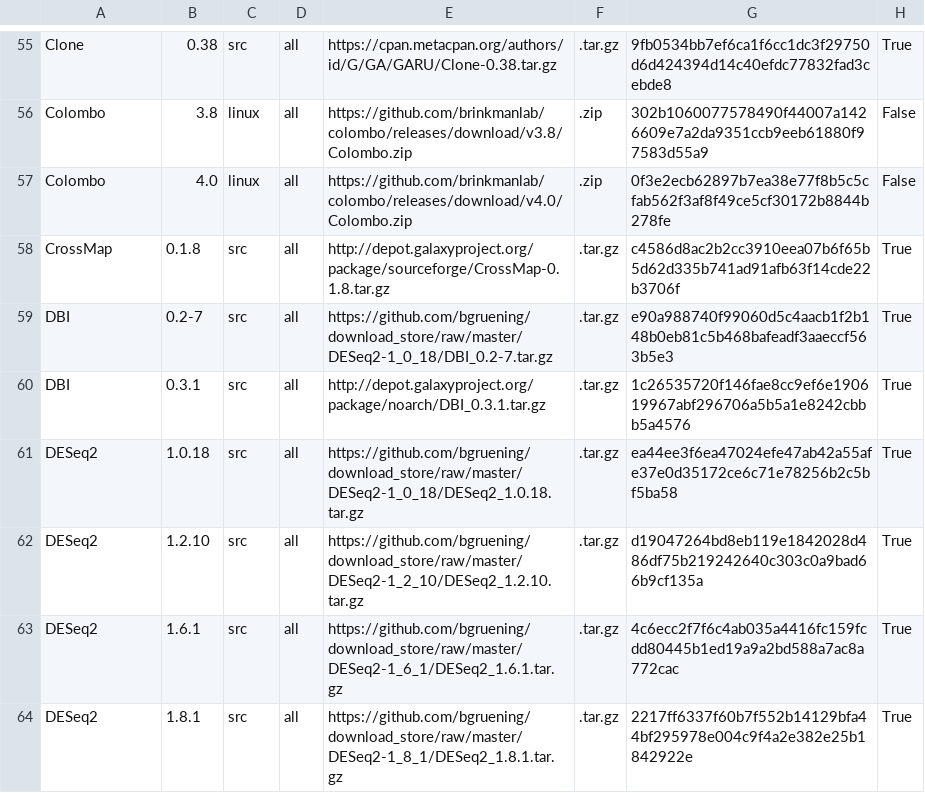
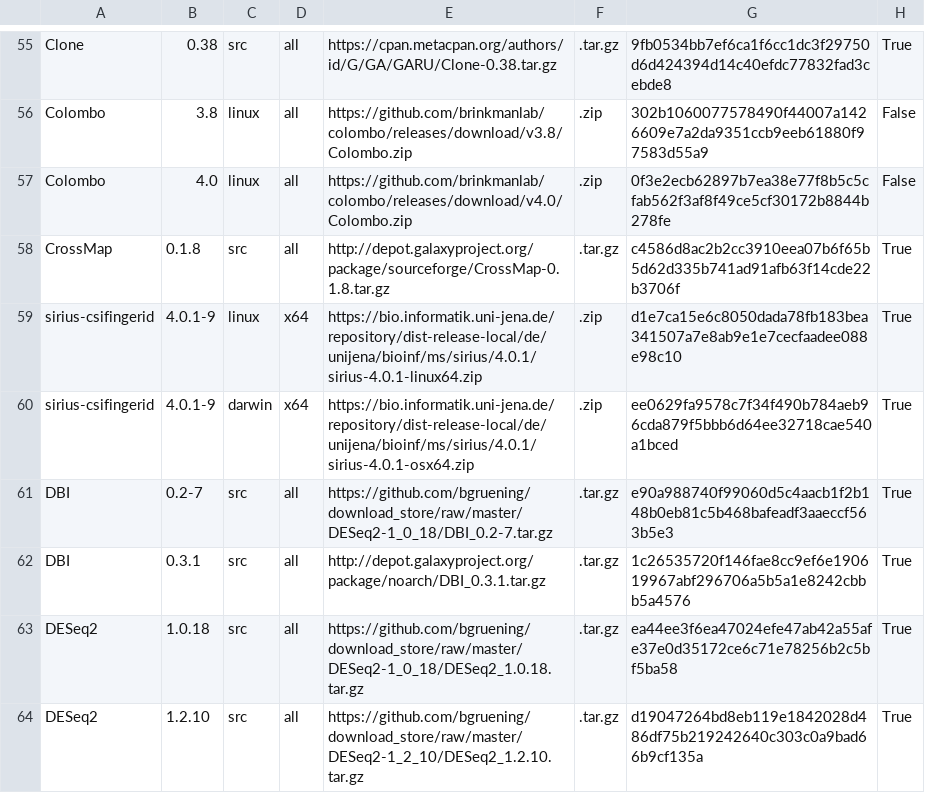
Before and after one commit to galaxyproject/cargo-port, a TSV file: urls.tsv, drawn as a sheet; only a part is shown, gaps mark what is left out; the shorter side is filled out with more unchanged rows.

Commit message:
Update urls.tsv

```diff
--- a/urls.tsv
+++ b/urls.tsv
@@ -58,2 +58,4 @@ Colombo	4.0	linux	all	https://github.com/brinkmanlab/colombo/releases/download/v
 CrossMap	0.1.8	src	all	http://depot.galaxyproject.org/package/sourceforge/CrossMap-0.1.8.tar.gz	.tar.gz	c4586d8ac2b2cc3910eea07b6f65b5d62d335b741ad91afb63f14cde22b3706f	True
+sirius-csifingerid	4.0.1-9	linux	x64	https://bio.informatik.uni-jena.de/repository/dist-release-local/de/unijena/bioinf/ms/sirius/4.0.1/sirius-4.0.1-linux64.zip	.zip	d1e7ca15e6c8050dada78fb183bea341507a7e8ab9e1e7cecfaadee088e98c10	True
+sirius-csifingerid	4.0.1-9	darwin	x64	https://bio.informatik.uni-jena.de/repository/dist-release-local/de/unijena/bioinf/ms/sirius/4.0.1/sirius-4.0.1-osx64.zip	.zip	ee0629fa9578c7f34f490b784aeb96cda879f5bbb6d64ee32718cae540a1bced	True
 DBI	0.2-7	src	all	https://github.com/bgruening/download_store/raw/master/DESeq2-1_0_18/DBI_0.2-7.tar.gz	.tar.gz	e90a988740f99060d5c4aacb1f2b148b0eb81c5b468bafeadf3aaeccf563b5e3	True
```
